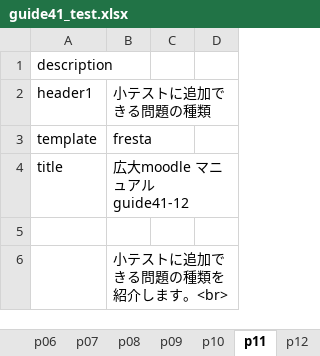
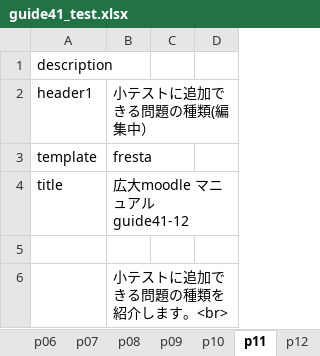
Before and after one commit to imc-lms-adm/support-vle-man, an Excel workbook: guide41_test.xlsx, sheet p11, drawn as a sheet; only a part is shown; values as stored, in another font and other column widths than the file's, no borders; the diff names each change by its address in the sheet, - before the commit and + after, or states it on an @@ line.

```diff
--- a/guide41_test.xlsx (sheet p11)
+++ b/guide41_test.xlsx (sheet p11)
-B2: 小テストに追加できる問題の種類
+B2: 小テストに追加できる問題の種類(編集中）
```
Also changed, not shown: sheet p12, sheet index, sheet p13, sheet p14, sheet p01.
